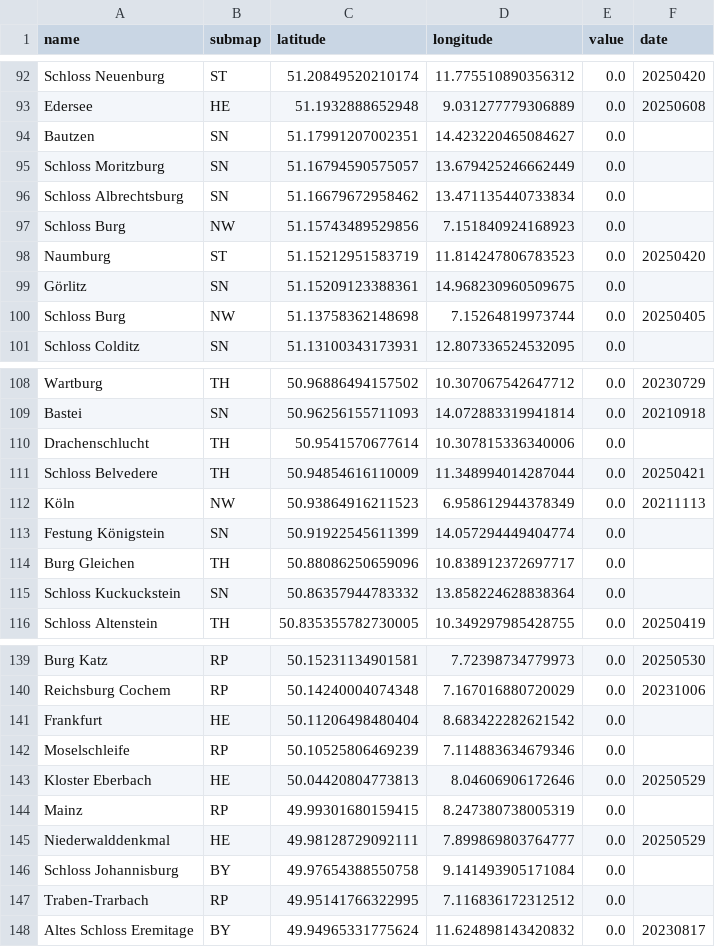
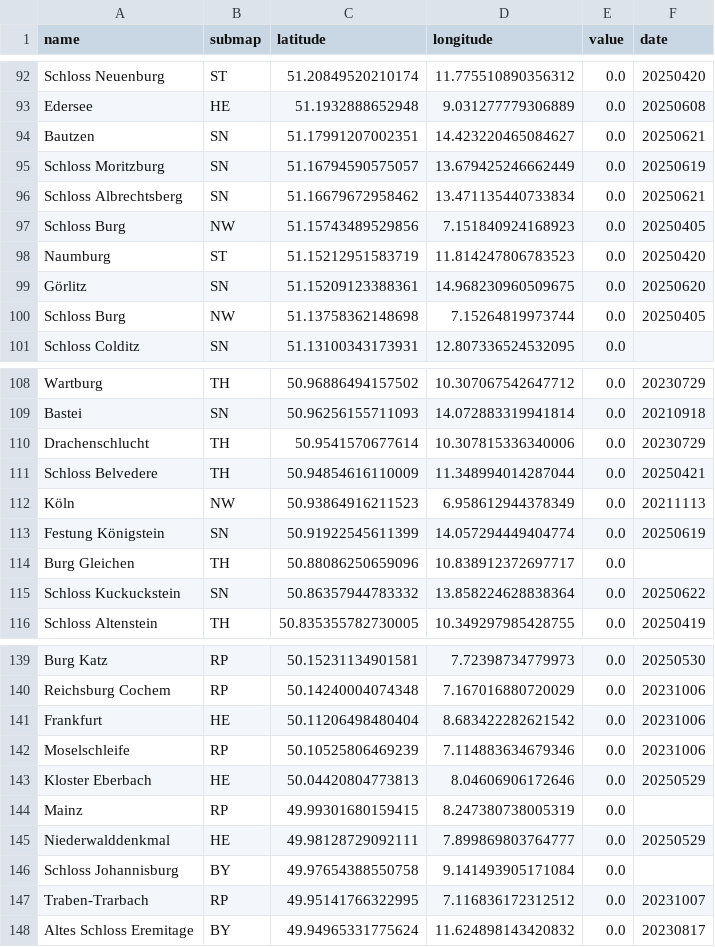
Before and after one commit to cgrundman/travel-map-visualization, a CSV file: de/locations.csv, drawn as a sheet; only a part is shown, gaps mark what is left out; the diff covers the shown part only.

```diff
--- a/de/locations.csv
+++ b/de/locations.csv
@@ -93,8 +93,8 @@ Schloss Neuenburg,ST,51.20849520210174,11.775510890356312,0.0,20250420
 Edersee,HE,51.1932888652948,9.031277779306889,0.0,20250608
-Bautzen,SN,51.17991207002351,14.423220465084627,0.0,
-Schloss Moritzburg,SN,51.16794590575057,13.679425246662449,0.0,
-Schloss Albrechtsburg,SN,51.16679672958462,13.471135440733834,0.0,
-Schloss Burg,NW,51.15743489529856,7.151840924168923,0.0,
+Bautzen,SN,51.17991207002351,14.423220465084627,0.0,20250621
+Schloss Moritzburg,SN,51.16794590575057,13.679425246662449,0.0,20250619
+Schloss Albrechtsberg,SN,51.16679672958462,13.471135440733834,0.0,20250621
+Schloss Burg,NW,51.15743489529856,7.151840924168923,0.0,20250405
 Naumburg,ST,51.15212951583719,11.814247806783523,0.0,20250420
-Görlitz,SN,51.15209123388361,14.968230960509675,0.0,
+Görlitz,SN,51.15209123388361,14.968230960509675,0.0,20250620
 Schloss Burg,NW,51.13758362148698,7.15264819973744,0.0,20250405
@@ -109,8 +109,8 @@ Wartburg,TH,50.96886494157502,10.307067542647712,0.0,20230729
 Bastei,SN,50.96256155711093,14.072883319941814,0.0,20210918
-Drachenschlucht,TH,50.9541570677614,10.307815336340006,0.0,
+Drachenschlucht,TH,50.9541570677614,10.307815336340006,0.0,20230729
 Schloss Belvedere,TH,50.94854616110009,11.348994014287044,0.0,20250421
 Köln,NW,50.93864916211523,6.958612944378349,0.0,20211113
-Festung Königstein,SN,50.91922545611399,14.057294449404774,0.0,
+Festung Königstein,SN,50.91922545611399,14.057294449404774,0.0,20250619
 Burg Gleichen,TH,50.88086250659096,10.838912372697717,0.0,
-Schloss Kuckuckstein,SN,50.86357944783332,13.858224628838364,0.0,
+Schloss Kuckuckstein,SN,50.86357944783332,13.858224628838364,0.0,20250622
 Schloss Altenstein,TH,50.835355782730005,10.349297985428755,0.0,20250419
@@ -140,4 +140,4 @@ Burg Katz,RP,50.15231134901581,7.72398734779973,0.0,20250530
 Reichsburg Cochem,RP,50.14240004074348,7.167016880720029,0.0,20231006
-Frankfurt,HE,50.11206498480404,8.683422282621542,0.0,
-Moselschleife,RP,50.10525806469239,7.114883634679346,0.0,
+Frankfurt,HE,50.11206498480404,8.683422282621542,0.0,20231006
+Moselschleife,RP,50.10525806469239,7.114883634679346,0.0,20231006
 Kloster Eberbach,HE,50.04420804773813,8.04606906172646,0.0,20250529
@@ -146,3 +146,3 @@ Niederwalddenkmal,HE,49.98128729092111,7.899869803764777,0.0,20250529
 Schloss Johannisburg,BY,49.97654388550758,9.141493905171084,0.0,
-Traben-Trarbach,RP,49.95141766322995,7.116836172312512,0.0,
+Traben-Trarbach,RP,49.95141766322995,7.116836172312512,0.0,20231007
 Altes Schloss Eremitage,BY,49.94965331775624,11.624898143420832,0.0,20230817
```
Also changed, not shown: 5 edited cells elsewhere in this file, 1 other file.
